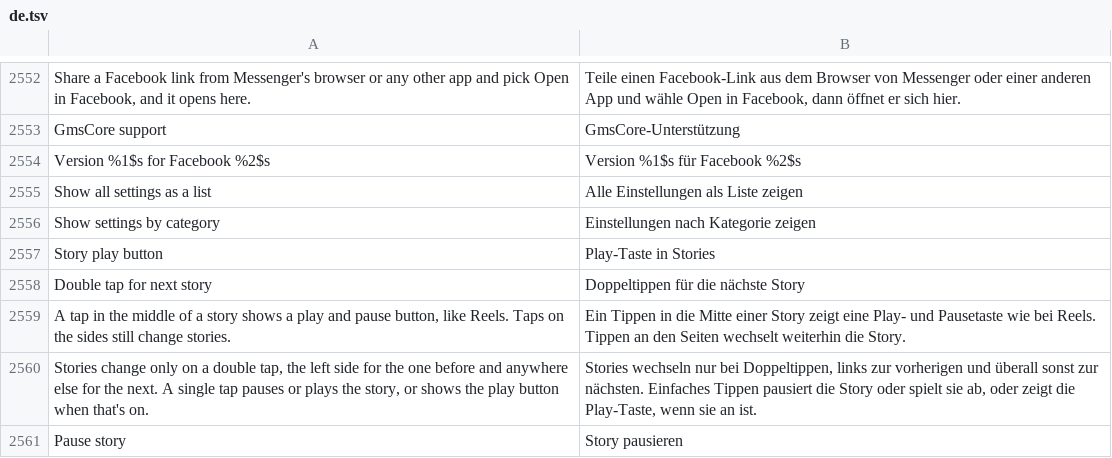
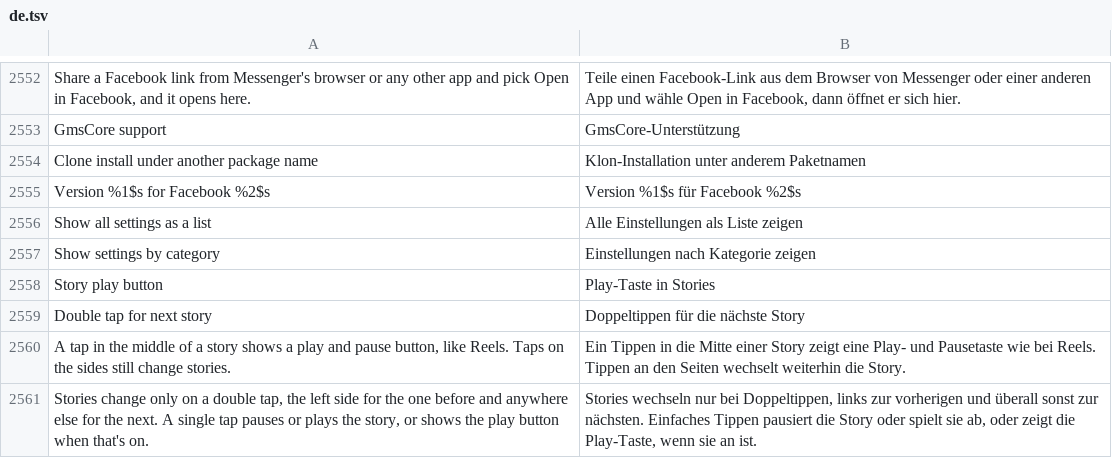
Before and after one commit to SysAdminDoc/HushFacebook, a TSV file: extensions/shared/library/src/main/l10n/de.tsv, drawn as a sheet; only a part is shown, gaps mark what is left out; the shorter side is filled out with more unchanged rows; the diff names each change by its address in the sheet, - before the commit and + after, or states it on an @@ line.

```diff
--- a/extensions/shared/library/src/main/l10n/de.tsv
+++ b/extensions/shared/library/src/main/l10n/de.tsv
+row 2554: Clone install under another package name | Klon-Installation unter anderem Paketnamen
```
Also changed, not shown: extensions/shared/library/src/main/l10n/es.tsv, extensions/shared/library/src/main/l10n/pt-rBR.tsv, 32 other files.
